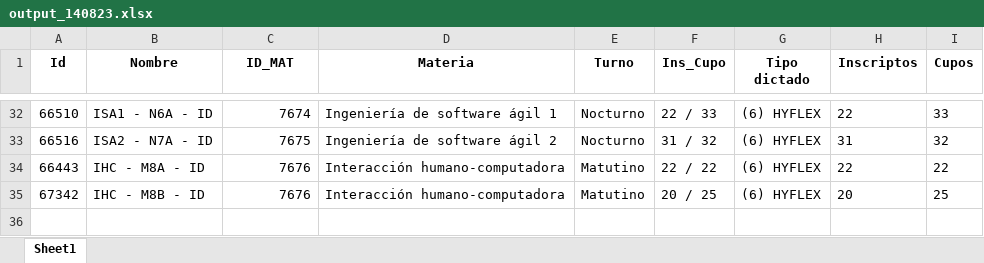
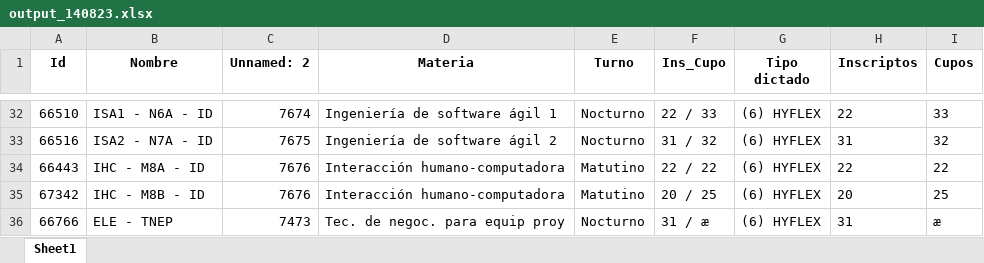
Before and after one commit to gamousquesORT/excelconverter, an Excel workbook: Leerplanillacupos/output_140823.xlsx, sheet Sheet1, drawn as a sheet; only a part is shown, gaps mark what is left out; values as stored, in another font and other column widths than the file's, no borders; the diff names each change by its address in the sheet, - before the commit and + after, or states it on an @@ line.

Commit message:
loop among xls files  and check data  sheet name

```diff
--- a/Leerplanillacupos/output_140823.xlsx (sheet Sheet1)
+++ b/Leerplanillacupos/output_140823.xlsx (sheet Sheet1)
-C1: ID_MAT
+C1: Unnamed: 2
+row 36: 66766 | ELE - TNEP | 7473 | Tec. de negoc. para equip proy | Nocturno | 31 / æ | (6) HYFLEX | 31 | æ
```
Also changed, not shown: Leerplanillacupos/data/010324.xlsx, Leerplanillacupos/data/140823.xlsx, 4 other files.
